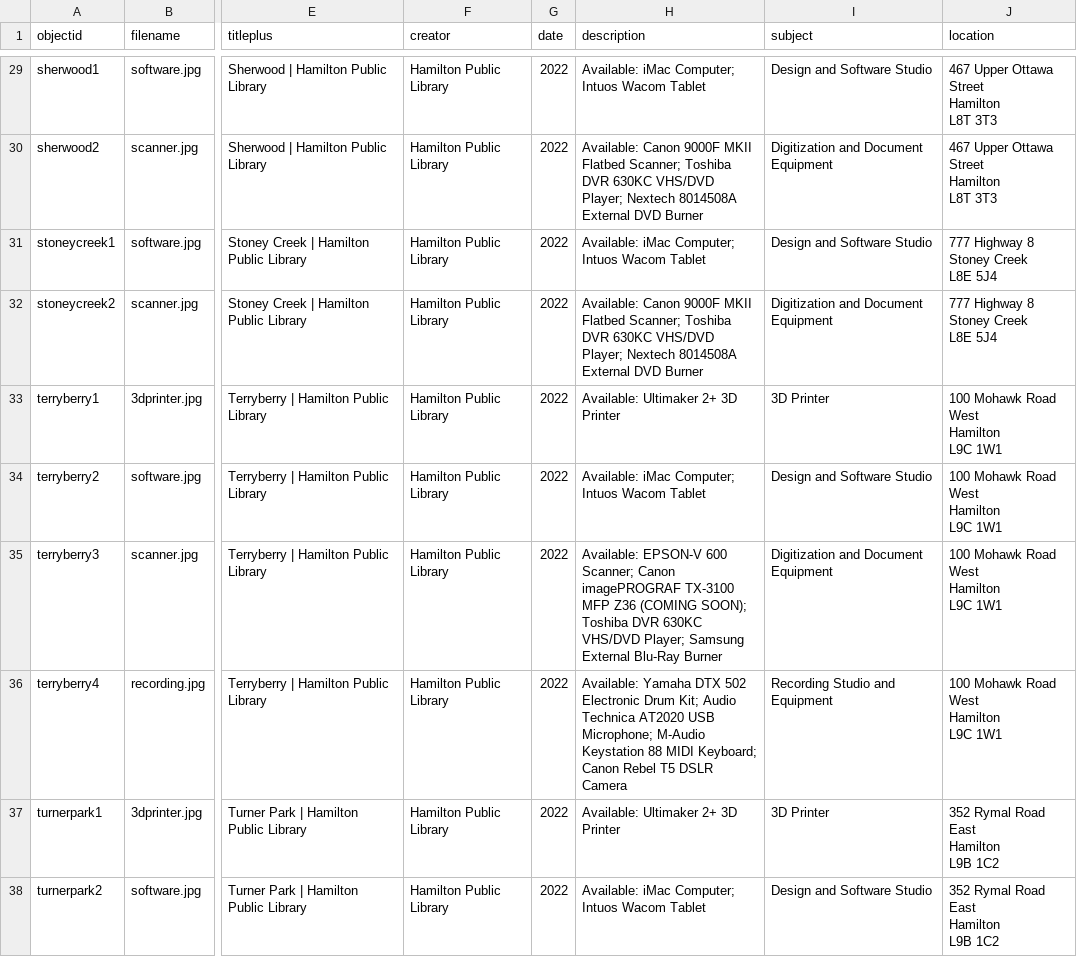
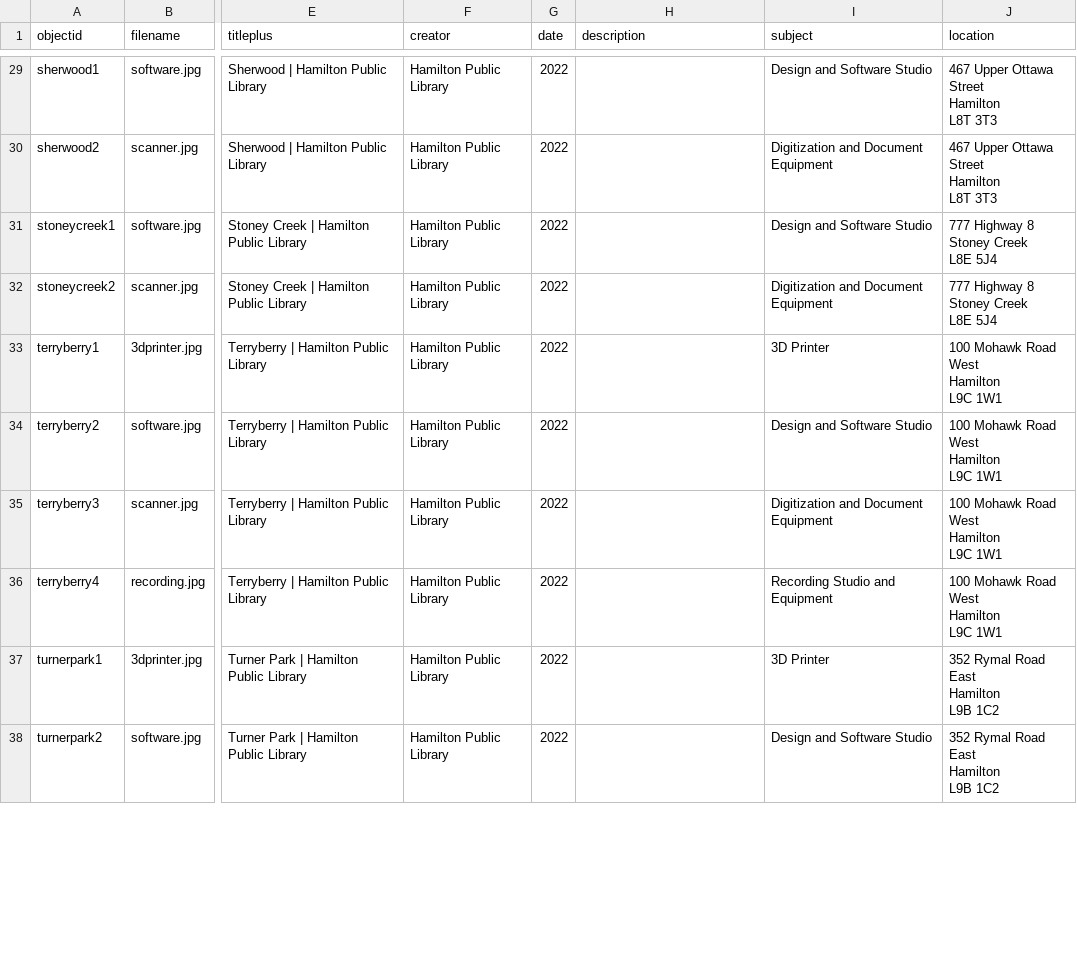
Before and after one commit to ao66ao/makerspaces, a CSV file: _data/spaces-metadata.csv, drawn as a sheet; only a part is shown, gaps mark what is left out; the diff covers the shown part only; the diff names each change by its address in the sheet, - before the commit and + after, or states it on an @@ line.

```diff
--- a/_data/spaces-metadata.csv
+++ b/_data/spaces-metadata.csv
-H29 (description): Available: iMac Computer; Intuos Wacom Tablet
+H29 (description): (empty)
-H30 (description): Available: Canon 9000F MKII Flatbed Scanner; Toshiba DVR 630KC VHS/DVD Player; Nextech 8014508A External DVD Burner
+H30 (description): (empty)
-H31 (description): Available: iMac Computer; Intuos Wacom Tablet
+H31 (description): (empty)
-H32 (description): Available: Canon 9000F MKII Flatbed Scanner; Toshiba DVR 630KC VHS/DVD Player; Nextech 8014508A External DVD Burner
+H32 (description): (empty)
-H33 (description): Available: Ultimaker 2+ 3D Printer
+H33 (description): (empty)
-H34 (description): Available: iMac Computer; Intuos Wacom Tablet
+H34 (description): (empty)
-H35 (description): Available: EPSON-V 600 Scanner; Canon imagePROGRAF TX-3100 MFP Z36 (COMING SOON); Toshiba DVR 630KC VHS/DVD Player; Samsung External Blu-Ray Burner
+H35 (description): (empty)
-H36 (description): Available: Yamaha DTX 502 Electronic Drum Kit; Audio Technica AT2020 USB Microphone; M-Audio Keystation 88 MIDI Keyboard; Canon Rebel T5 DSLR Camera
+H36 (description): (empty)
-H37 (description): Available: Ultimaker 2+ 3D Printer
+H37 (description): (empty)
-H38 (description): Available: iMac Computer; Intuos Wacom Tablet
+H38 (description): (empty)
```
Also changed, not shown: 36 edited cells elsewhere in this file.
